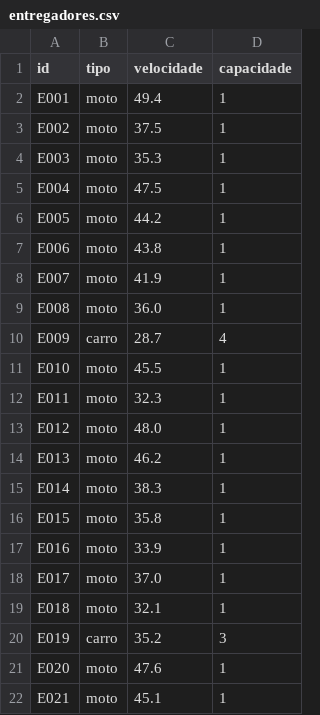
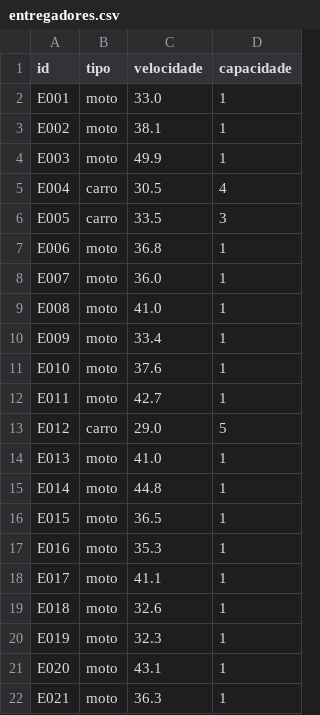
Before and after one commit to M4t3u5534/Hackathon-Keeta-2026, a CSV file: entregadores.csv, drawn as a sheet; only a part is shown; the diff covers the shown part only.

```diff
--- a/entregadores.csv
+++ b/entregadores.csv
@@ -1,22 +1,22 @@
 id,tipo,velocidade,capacidade
-E001,moto,49.4,1
-E002,moto,37.5,1
-E003,moto,35.3,1
-E004,moto,47.5,1
-E005,moto,44.2,1
-E006,moto,43.8,1
-E007,moto,41.9,1
-E008,moto,36.0,1
-E009,carro,28.7,4
-E010,moto,45.5,1
-E011,moto,32.3,1
-E012,moto,48.0,1
-E013,moto,46.2,1
-E014,moto,38.3,1
-E015,moto,35.8,1
-E016,moto,33.9,1
-E017,moto,37.0,1
-E018,moto,32.1,1
-E019,carro,35.2,3
-E020,moto,47.6,1
-E021,moto,45.1,1
+E001,moto,33.0,1
+E002,moto,38.1,1
+E003,moto,49.9,1
+E004,carro,30.5,4
+E005,carro,33.5,3
+E006,moto,36.8,1
+E007,moto,36.0,1
+E008,moto,41.0,1
+E009,moto,33.4,1
+E010,moto,37.6,1
+E011,moto,42.7,1
+E012,carro,29.0,5
+E013,moto,41.0,1
+E014,moto,44.8,1
+E015,moto,36.5,1
+E016,moto,35.3,1
+E017,moto,41.1,1
+E018,moto,32.6,1
+E019,moto,32.3,1
+E020,moto,43.1,1
+E021,moto,36.3,1
```
Also changed, not shown: 15 edited cells elsewhere in this file, lojas.csv, 1 other file.
